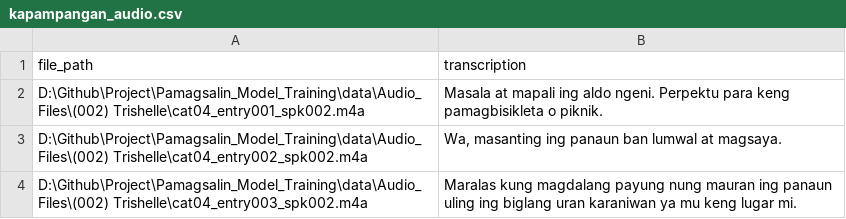
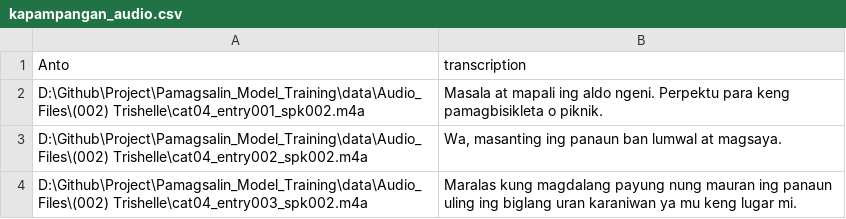
Before and after one commit to Kuroishin-beep/Pamagsalin_Model_Training, a CSV file: data/kapampangan_audio.csv, drawn as a sheet; only a part is shown.

Commit message:
Updated csv for wav2vec2

```diff
--- a/data/kapampangan_audio.csv
+++ b/data/kapampangan_audio.csv
@@ -1,2 +1,2 @@
-file_path,transcription
+Anto,transcription
 D:\Github\Project\Pamagsalin_Model_Training\data\Audio_Files\(002) Trishelle\cat04_entry001_spk002.m4a,Masala at mapali ing aldo ngeni. Perpektu para keng pamagbisikleta o piknik.
```
